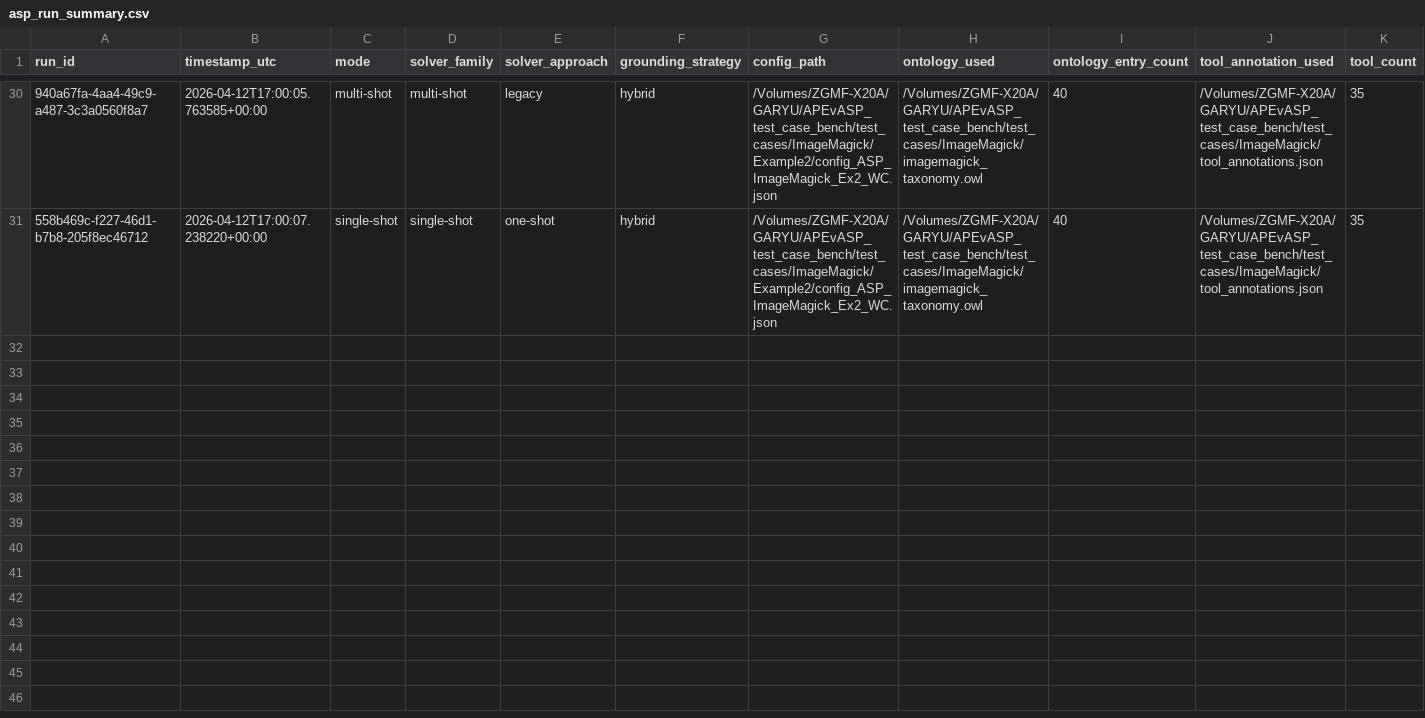
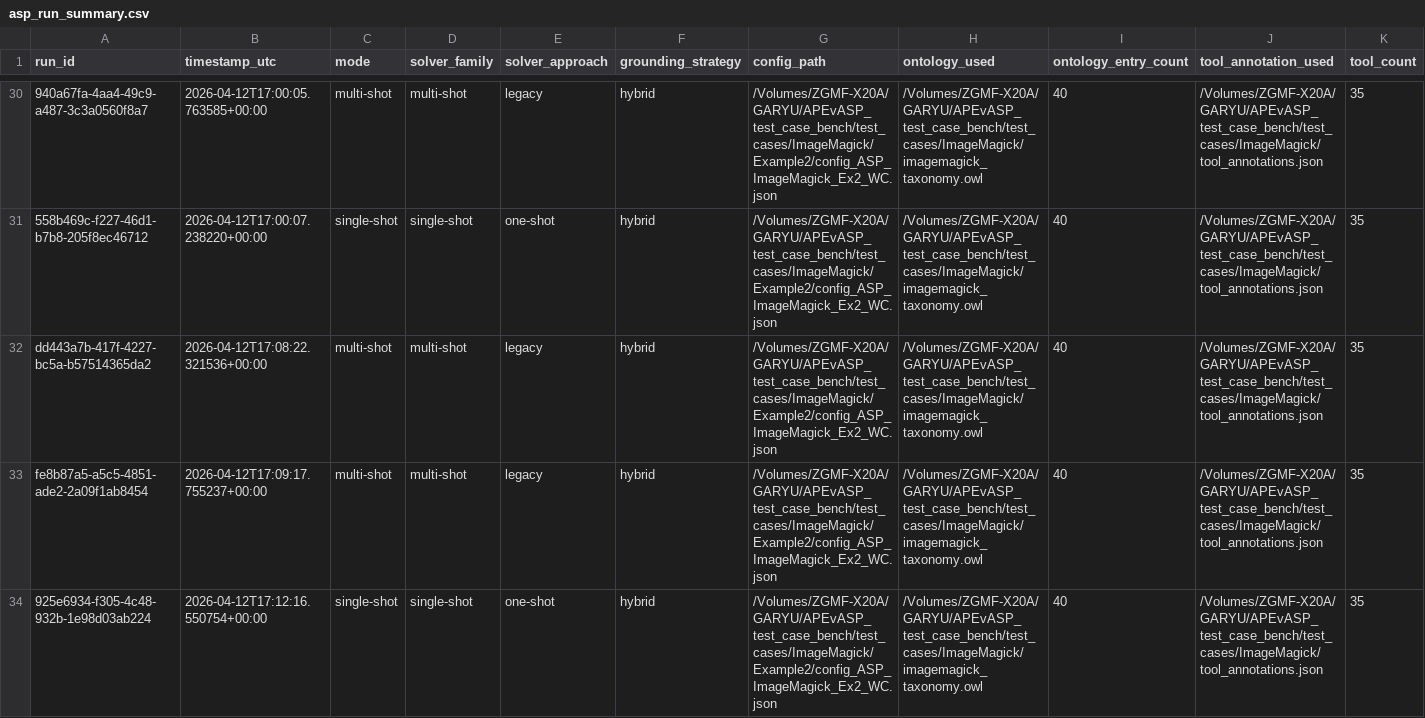
Before and after one commit to Workflomics/clindaws, a CSV file: results/solutions_ImageMagick_Ex2/WC/asp_run_summary.csv, drawn as a sheet; only a part is shown, gaps mark what is left out; rows hold the shown columns only; the diff covers the shown part only; the diff names each change by its address in the sheet, - before the commit and + after, or states it on an @@ line.

```diff
--- a/results/solutions_ImageMagick_Ex2/WC/asp_run_summary.csv
+++ b/results/solutions_ImageMagick_Ex2/WC/asp_run_summary.csv
+row 32: dd443a7b-417f-4227-bc5a-b57514365da2 | 2026-04-12T17:08:22.321536+00:00 | multi-shot | multi-shot | legacy | hybrid | /Volumes/ZGMF-X20A/GARYU/APEvASP_test_case_bench/test_cases/ImageMagick/Example2/config_ASP_ImageMagick_Ex2_WC.json | /Volumes/ZGMF-X20A/GARYU/APEvASP_test_case_bench/test_cases/ImageMagick/imagemagick_taxonomy.owl | 40 | /Volumes/ZGMF-X20A/GARYU/APEvASP_test_case_bench/test_cases/ImageMagick/tool_annotations.json | 35
+row 33: fe8b87a5-a5c5-4851-ade2-2a09f1ab8454 | 2026-04-12T17:09:17.755237+00:00 | multi-shot | multi-shot | legacy | hybrid | /Volumes/ZGMF-X20A/GARYU/APEvASP_test_case_bench/test_cases/ImageMagick/Example2/config_ASP_ImageMagick_Ex2_WC.json | /Volumes/ZGMF-X20A/GARYU/APEvASP_test_case_bench/test_cases/ImageMagick/imagemagick_taxonomy.owl | 40 | /Volumes/ZGMF-X20A/GARYU/APEvASP_test_case_bench/test_cases/ImageMagick/tool_annotations.json | 35
+row 34: 925e6934-f305-4c48-932b-1e98d03ab224 | 2026-04-12T17:12:16.550754+00:00 | single-shot | single-shot | one-shot | hybrid | /Volumes/ZGMF-X20A/GARYU/APEvASP_test_case_bench/test_cases/ImageMagick/Example2/config_ASP_ImageMagick_Ex2_WC.json | /Volumes/ZGMF-X20A/GARYU/APEvASP_test_case_bench/test_cases/ImageMagick/imagemagick_taxonomy.owl | 40 | /Volumes/ZGMF-X20A/GARYU/APEvASP_test_case_bench/test_cases/ImageMagick/tool_annotations.json | 35
```
Also changed, not shown: 3 added rows elsewhere in this file, results/solutions_ImageMagick_Ex2/WC/asp_run_log.csv, results/solutions_MassSpectrometry_No2_extended/WC/asp_run_log.csv, 15 other files.
